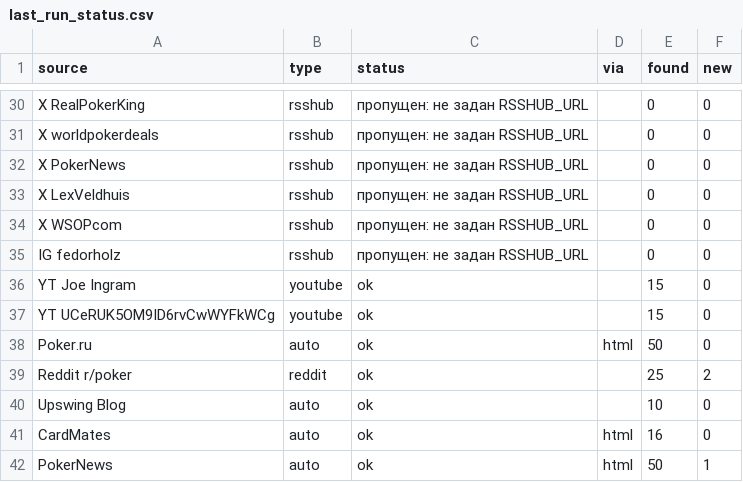
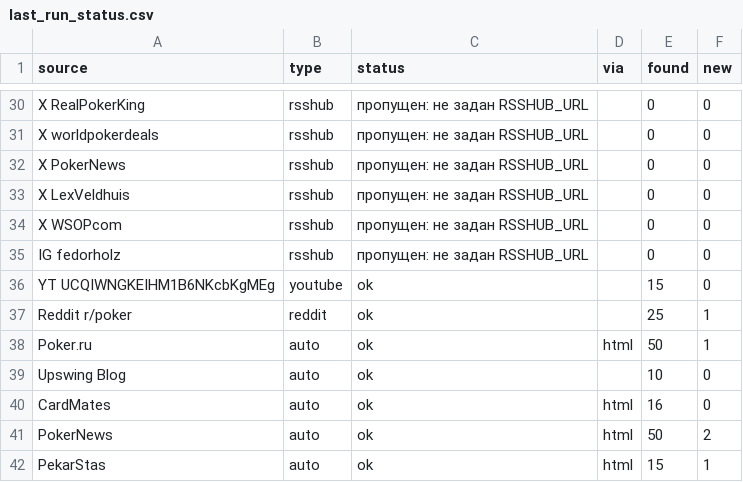
Before and after one commit to marta702/pokeroff-news, a CSV file: out/last_run_status.csv, drawn as a sheet; only a part is shown, gaps mark what is left out; the diff covers the shown part only.

```diff
--- a/out/last_run_status.csv
+++ b/out/last_run_status.csv
@@ -35,8 +35,8 @@ X WSOPcom,rsshub,пропущен: не задан RSSHUB_URL,,0,0
 IG fedorholz,rsshub,пропущен: не задан RSSHUB_URL,,0,0
-YT Joe Ingram,youtube,ok,,15,0
-YT UCeRUK5OM9ID6rvCwWYFkWCg,youtube,ok,,15,0
-Poker.ru,auto,ok,html,50,0
-Reddit r/poker,reddit,ok,,25,2
+YT UCQIWNGKEIHM1B6NKcbKgMEg,youtube,ok,,15,0
+Reddit r/poker,reddit,ok,,25,1
+Poker.ru,auto,ok,html,50,1
 Upswing Blog,auto,ok,,10,0
 CardMates,auto,ok,html,16,0
-PokerNews,auto,ok,html,50,1
+PokerNews,auto,ok,html,50,2
+PekarStas,auto,ok,html,15,1
```
Also changed, not shown: 2 added rows, 3 removed rows, 5 moved rows and 4 edited cells elsewhere in this file, 2 other files.
